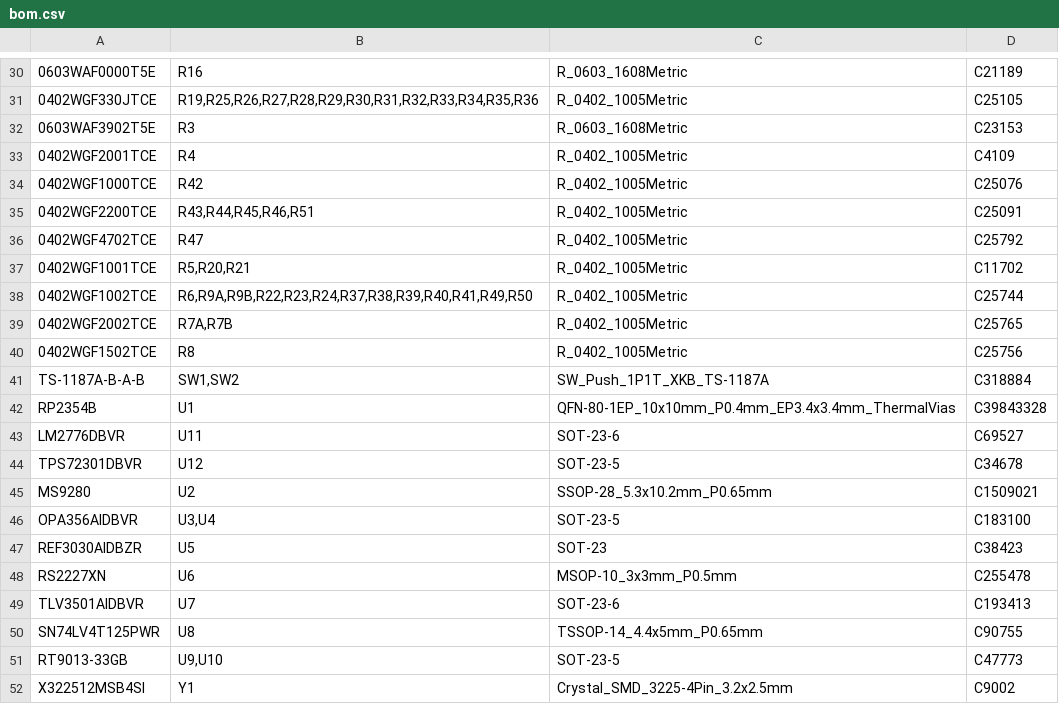
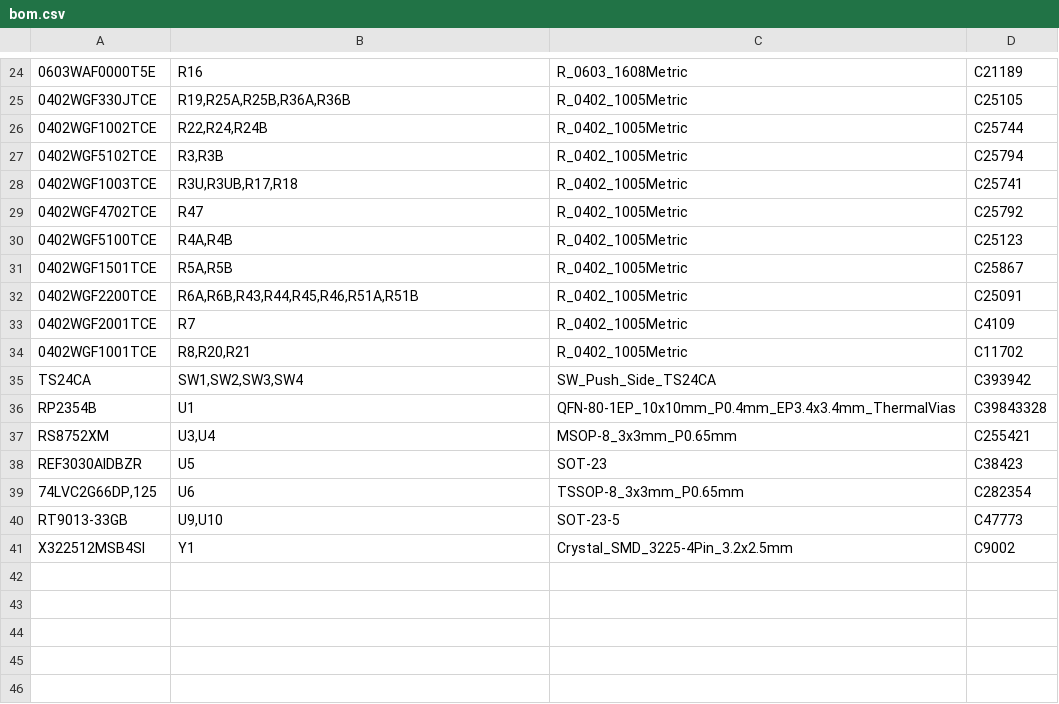
Before and after one commit to clowrey/probepen-ai, a CSV file: hw/out/jlc/bom.csv, drawn as a sheet; only a part is shown, gaps mark what is left out; removed rows and columns are numbered as before the commit, all else as after; the diff covers the shown part only; the diff names each change by its address in the sheet, - before the commit and + after, or states it on an @@ line.

```diff
--- a/hw/out/jlc/bom.csv
+++ b/hw/out/jlc/bom.csv
-B25: R19,R25,R26,R27,R28,R29,R30,R31,R32,R33,R34,R35,R36
+B25: R19,R25A,R25B,R36A,R36B
-row 32: 0603WAF3902T5E | R3 | R_0603_1608Metric | C23153
-row 33: 0402WGF2001TCE | R4 | R_0402_1005Metric | C4109
-A26: 0402WGF1000TCE
+A26: 0402WGF1002TCE
-B26: R42
+B26: R22,R24,R24B
-D26: C25076
+D26: C25744
+row 27: 0402WGF5102TCE | R3,R3B | R_0402_1005Metric | C25794
-A28: 0402WGF2200TCE
+A28: 0402WGF1003TCE
-B28: R43,R44,R45,R46,R51
+B28: R3U,R3UB,R17,R18
-D28: C25091
+D28: C25741
+row 30: 0402WGF5100TCE | R4A,R4B | R_0402_1005Metric | C25123
+row 31: 0402WGF1501TCE | R5A,R5B | R_0402_1005Metric | C25867
+row 32: 0402WGF2200TCE | R6A,R6B,R43,R44,R45,R46,R51A,R51B | R_0402_1005Metric | C25091
+row 33: 0402WGF2001TCE | R7 | R_0402_1005Metric | C4109
-B34: R5,R20,R21
+B34: R8,R20,R21
-row 38: 0402WGF1002TCE | R6,R9A,R9B,R22,R23,R24,R37,R38,R39,R40,R41,R49,R50 | R_0402_1005Metric | C25744
-row 39: 0402WGF2002TCE | R7A,R7B | R_0402_1005Metric | C25765
-row 40: 0402WGF1502TCE | R8 | R_0402_1005Metric | C25756
-row 41: TS-1187A-B-A-B | SW1,SW2 | SW_Push_1P1T_XKB_TS-1187A | C318884
+row 35: TS24CA | SW1,SW2,SW3,SW4 | SW_Push_Side_TS24CA | C393942
-row 43: LM2776DBVR | U11 | SOT-23-6 | C69527
-row 44: TPS72301DBVR | U12 | SOT-23-5 | C34678
-row 45: MS9280 | U2 | SSOP-28_5.3x10.2mm_P0.65mm | C1509021
-row 46: OPA356AIDBVR | U3,U4 | SOT-23-5 | C183100
+row 37: RS8752XM | U3,U4 | MSOP-8_3x3mm_P0.65mm | C255421
-row 48: RS2227XN | U6 | MSOP-10_3x3mm_P0.5mm | C255478
-row 49: TLV3501AIDBVR | U7 | SOT-23-6 | C193413
-row 50: SN74LV4T125PWR | U8 | TSSOP-14_4.4x5mm_P0.65mm | C90755
+row 39: 74LVC2G66DP,125 | U6 | TSSOP-8_3x3mm_P0.65mm | C282354
```
Also changed, not shown: 3 added rows, 9 removed rows and 11 edited cells elsewhere in this file, hw/out/jlc/accessories.csv, hw/out/jlc/cpl.csv, 31 other files.
